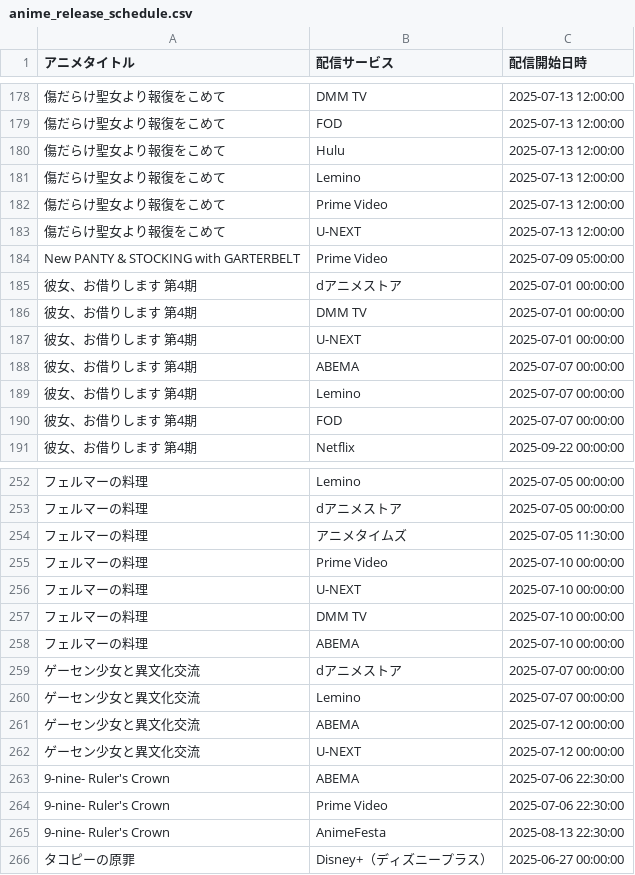
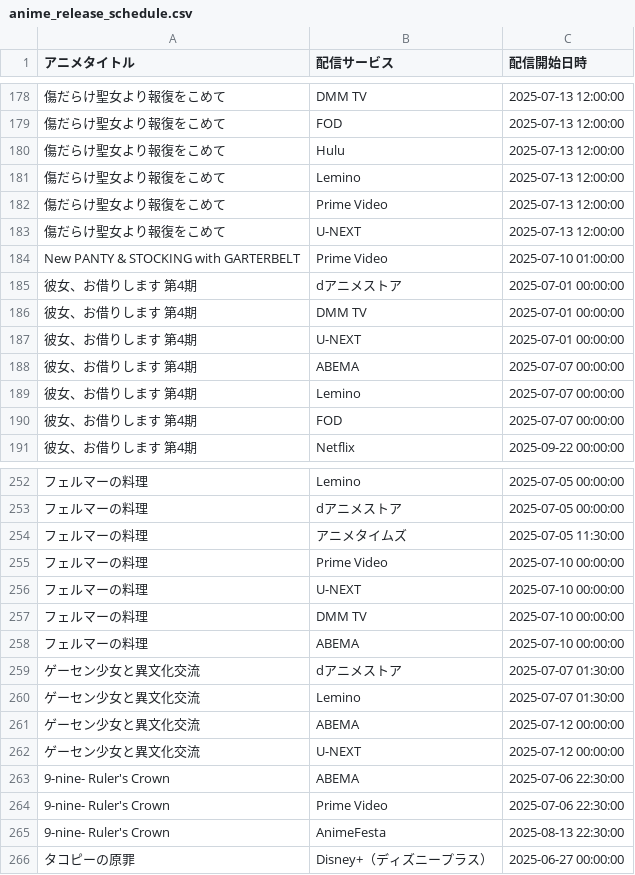
Before and after one commit to hiromuaraki/AniTime_app, a CSV file: data/anime_release_schedule.csv, drawn as a sheet; only a part is shown, gaps mark what is left out; the diff covers the shown part only; the diff names each change by its address in the sheet, - before the commit and + after, or states it on an @@ line.

```diff
--- a/data/anime_release_schedule.csv
+++ b/data/anime_release_schedule.csv
-C184 (配信開始日時): 2025-07-09 05:00:00
+C184 (配信開始日時): 2025-07-10 01:00:00
-C259:C260 (配信開始日時): 2025-07-07 00:00:00
+C259:C260 (配信開始日時): 2025-07-07 01:30:00
```
Also changed, not shown: 18 edited cells elsewhere in this file, 6 other files.
